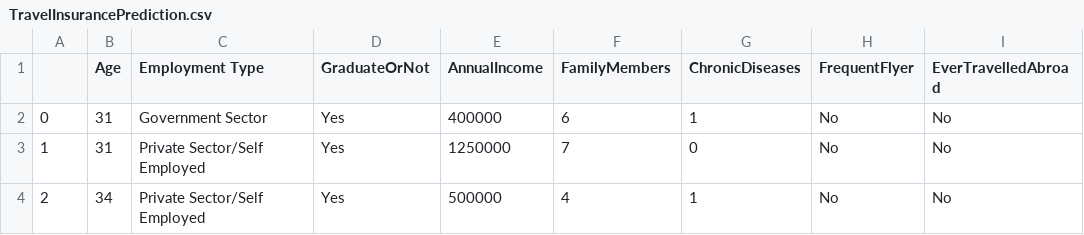
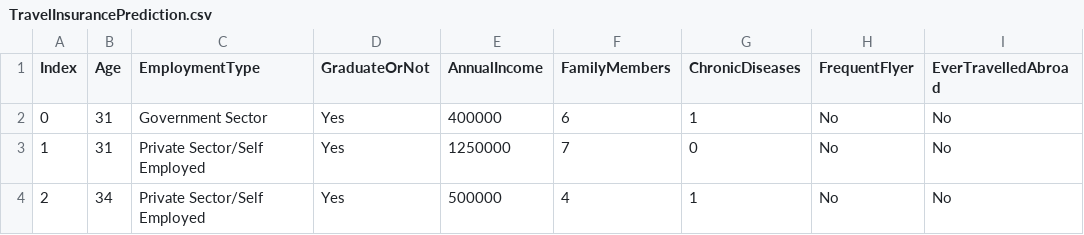
Before and after one commit to plnh/Data-Analyst_Portfolio, a CSV file: SQL/datasets/TravelInsurancePrediction.csv, drawn as a sheet; only a part is shown; the diff names each change by its address in the sheet, - before the commit and + after, or states it on an @@ line.

```diff
--- a/SQL/datasets/TravelInsurancePrediction.csv
+++ b/SQL/datasets/TravelInsurancePrediction.csv
-A1: (empty)
+A1: Index
-C1: Employment Type
+C1: EmploymentType
```
Also changed, not shown: 1 other file.
